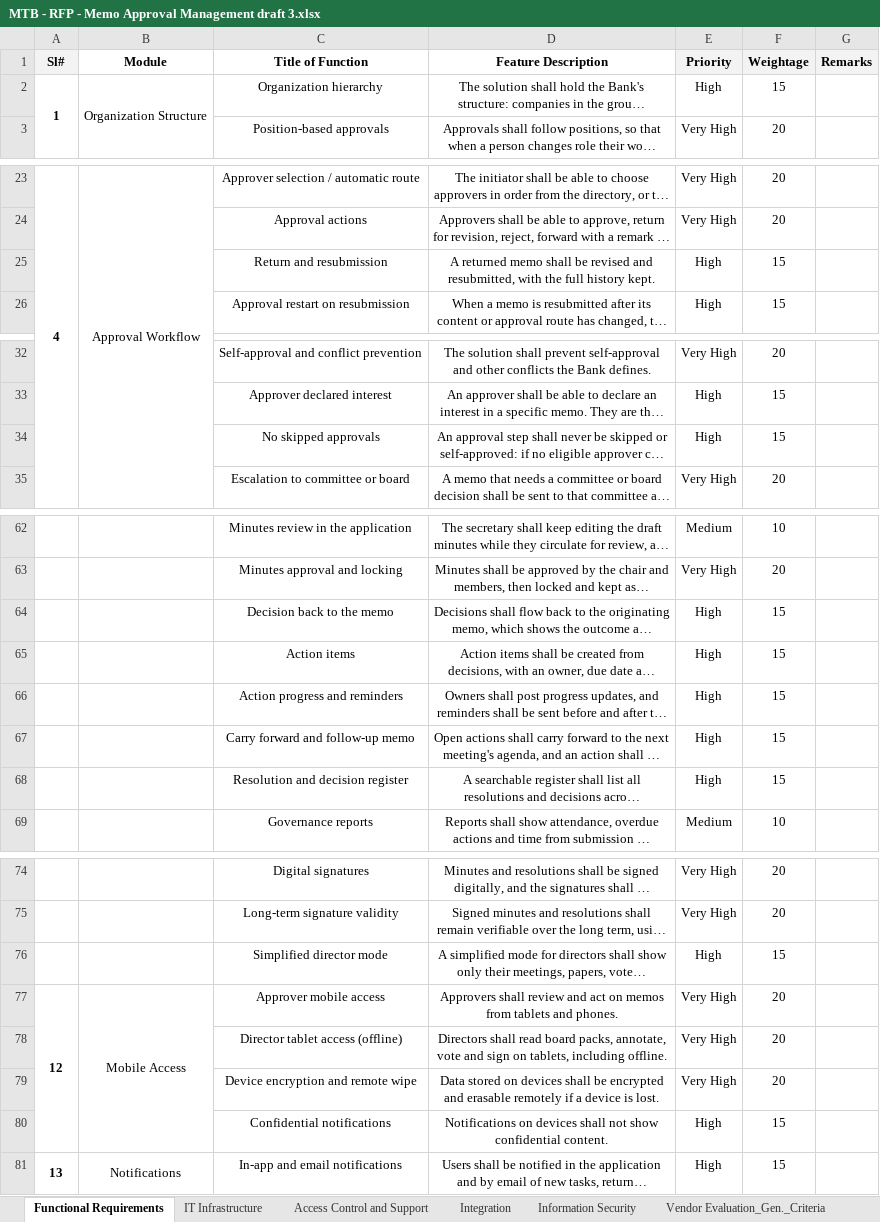
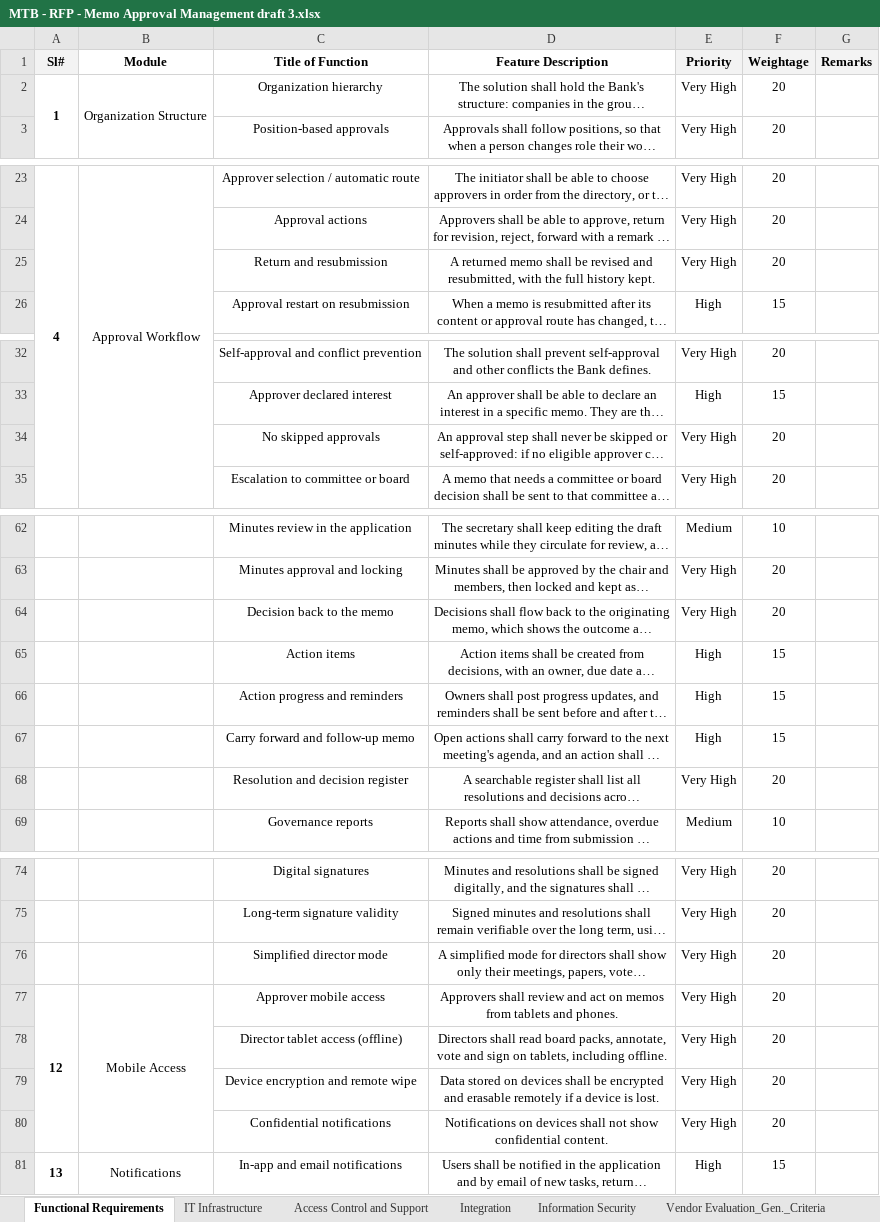
Before and after one commit to nazihar/memo-revamp, an Excel workbook: docs/rfp/MTB - RFP - Memo Approval Management draft 3.xlsx, sheet Functional Requirements, drawn as a sheet; only a part is shown, gaps mark what is left out; long unchanged cells end in …; values as stored, in another font and other column widths than the file's, no borders; the diff names each change by its address in the sheet, - before the commit and + after, or states it on an @@ line.

```diff
--- a/docs/rfp/MTB - RFP - Memo Approval Management draft 3.xlsx (sheet Functional Requirements)
+++ b/docs/rfp/MTB - RFP - Memo Approval Management draft 3.xlsx (sheet Functional Requirements)
-E2 (Priority): High
+E2 (Priority): Very High
-F2 (Weightage): 15
+F2 (Weightage): 20
-E25 (Priority): High
+E25 (Priority): Very High
-F25 (Weightage): 15
+F25 (Weightage): 20
-E34 (Priority): High
+E34 (Priority): Very High
-F34 (Weightage): 15
+F34 (Weightage): 20
-E64 (Priority): High
+E64 (Priority): Very High
-F64 (Weightage): 15
+F64 (Weightage): 20
-E68 (Priority): High
+E68 (Priority): Very High
-F68 (Weightage): 15
+F68 (Weightage): 20
-E76 (Priority): High
+E76 (Priority): Very High
-F76 (Weightage): 15
+F76 (Weightage): 20
-E80 (Priority): High
+E80 (Priority): Very High
-F80 (Weightage): 15
+F80 (Weightage): 20
```
Also changed, not shown: sheet Information Security, sheet IT Infrastructure, sheet Integration.
